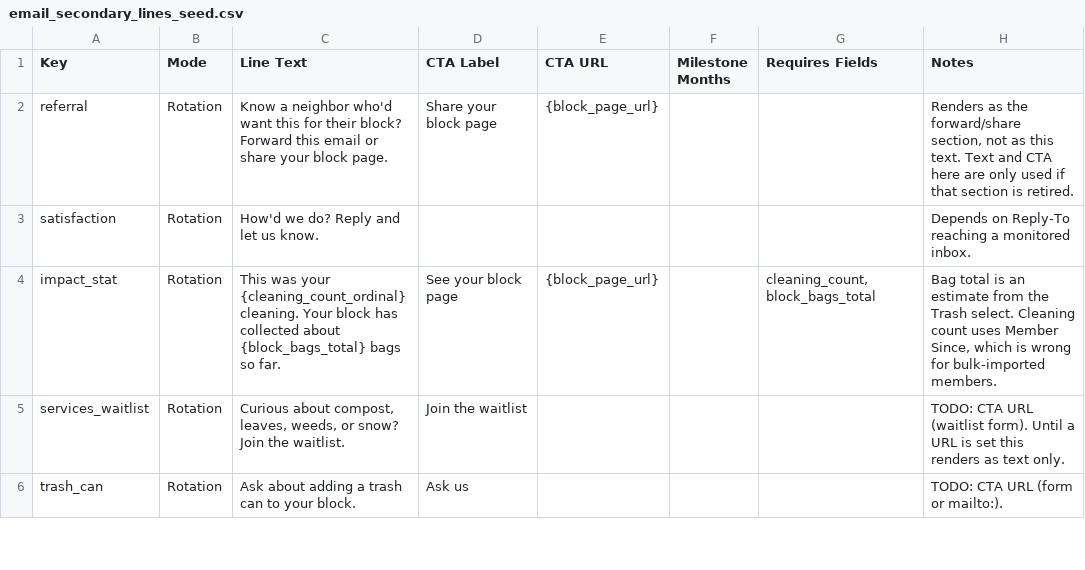
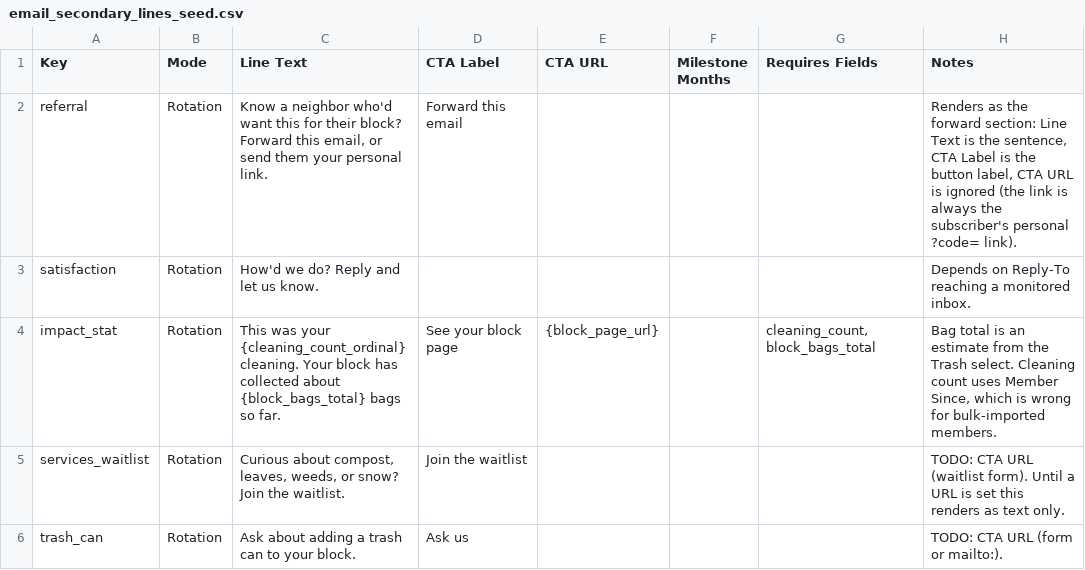
Before and after one commit to shareglitter/glitter-softr-blocks, a CSV file: airtable_automations/templates/email_secondary_lines_seed.csv, drawn as a sheet; only a part is shown.

```diff
--- a/airtable_automations/templates/email_secondary_lines_seed.csv
+++ b/airtable_automations/templates/email_secondary_lines_seed.csv
@@ -1,3 +1,3 @@
 Key,Mode,Line Text,CTA Label,CTA URL,Milestone Months,Requires Fields,Notes
-referral,Rotation,Know a neighbor who'd want this for their block? Forward this email or share your block page.,Share your block page,{block_page_url},,,"Renders as the forward/share section, not as this text. Text and CTA here are only used if that section is retired."
+referral,Rotation,"Know a neighbor who'd want this for their block? Forward this email, or send them your personal link.",Forward this email,,,,"Renders as the forward section: Line Text is the sentence, CTA Label is the button label, CTA URL is ignored (the link is always the subscriber's personal ?code= link)."
 satisfaction,Rotation,How'd we do? Reply and let us know.,,,,,Depends on Reply-To reaching a monitored inbox.
```
Also changed, not shown: 7 other files.
